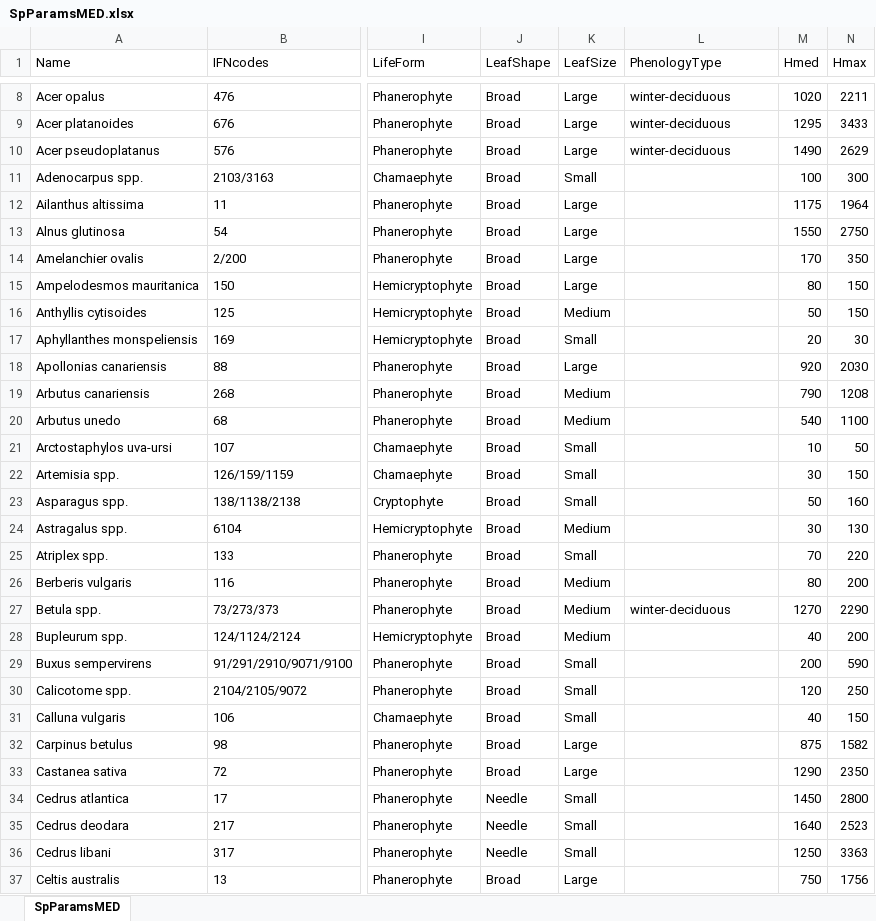
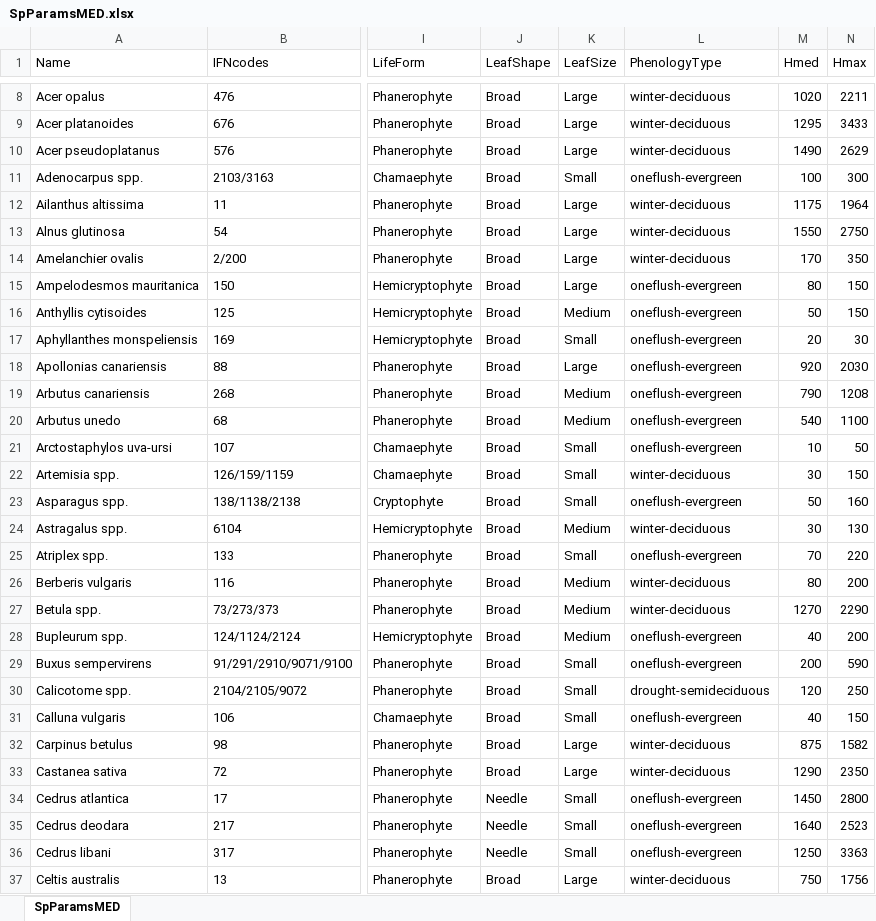
Before and after one commit to emf-creaf/medfate, an Excel workbook: data-raw/SpParamsMED.xlsx, sheet SpParamsMED, drawn as a sheet; only a part is shown, gaps mark what is left out; values as stored, in another font and other column widths than the file's, no borders; table styles not drawn; the diff covers the shown part only; the diff names each change by its address in the sheet, - before the commit and + after, or states it on an @@ line.

Commit message:
correction SpParamsMED

```diff
--- a/data-raw/SpParamsMED.xlsx (sheet SpParamsMED)
+++ b/data-raw/SpParamsMED.xlsx (sheet SpParamsMED)
-L11 (PhenologyType): (empty)
+L11 (PhenologyType): oneflush-evergreen
-L12:L14 (PhenologyType): (empty)
+L12:L14 (PhenologyType): winter-deciduous
-L15:L21 (PhenologyType): (empty)
+L15:L21 (PhenologyType): oneflush-evergreen
-L22 (PhenologyType): (empty)
+L22 (PhenologyType): winter-deciduous
-L23 (PhenologyType): (empty)
+L23 (PhenologyType): oneflush-evergreen
-L24 (PhenologyType): (empty)
+L24 (PhenologyType): winter-deciduous
-L25 (PhenologyType): (empty)
+L25 (PhenologyType): oneflush-evergreen
-L26 (PhenologyType): (empty)
+L26 (PhenologyType): winter-deciduous
-L28:L29 (PhenologyType): (empty)
+L28:L29 (PhenologyType): oneflush-evergreen
-L30 (PhenologyType): (empty)
+L30 (PhenologyType): drought-semideciduous
-L31 (PhenologyType): (empty)
+L31 (PhenologyType): oneflush-evergreen
-L32:L33 (PhenologyType): (empty)
+L32:L33 (PhenologyType): winter-deciduous
-L34:L36 (PhenologyType): (empty)
+L34:L36 (PhenologyType): oneflush-evergreen
-L37 (PhenologyType): (empty)
+L37 (PhenologyType): winter-deciduous
```
Also changed, not shown: 170 edited cells elsewhere in this sheet, 2 other files.
